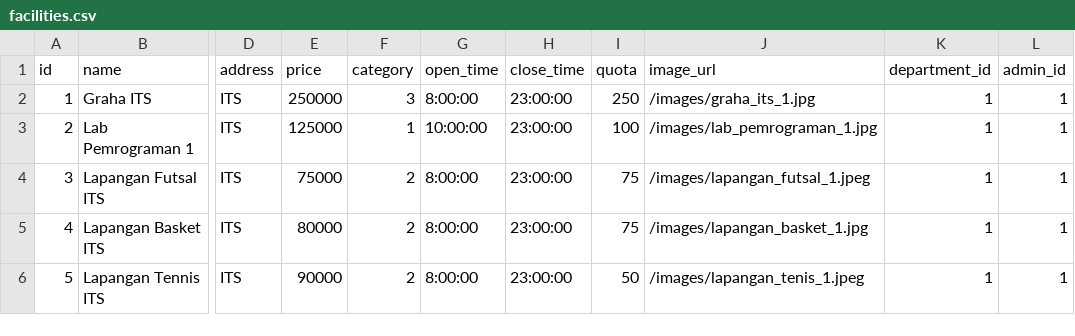
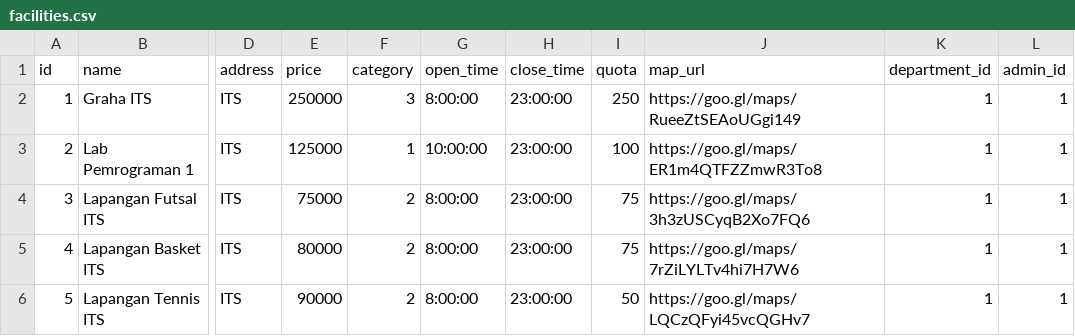
Before and after one commit to MonicaDavita/fp-pbkk-myITSBooking, a CSV file: src/database/data/facilities.csv, drawn as a sheet; only a part is shown, gaps mark what is left out; the diff names each change by its address in the sheet, - before the commit and + after, or states it on an @@ line.

Commit message:
feat: update facility datas

```diff
--- a/src/database/data/facilities.csv
+++ b/src/database/data/facilities.csv
-J1: image_url
+J1: map_url
-J2 (map_url): /images/graha_its_1.jpg
+J2 (map_url): https://goo.gl/maps/RueeZtSEAoUGgi149
-J3 (map_url): /images/lab_pemrograman_1.jpg
+J3 (map_url): https://goo.gl/maps/ER1m4QTFZZmwR3To8
-J4 (map_url): /images/lapangan_futsal_1.jpeg
+J4 (map_url): https://goo.gl/maps/3h3zUSCyqB2Xo7FQ6
-J5 (map_url): /images/lapangan_basket_1.jpg
+J5 (map_url): https://goo.gl/maps/7rZiLYLTv4hi7H7W6
-J6 (map_url): /images/lapangan_tenis_1.jpeg
+J6 (map_url): https://goo.gl/maps/LQCzQFyi45vcQGHv7
```
Also changed, not shown: 26 other files.
